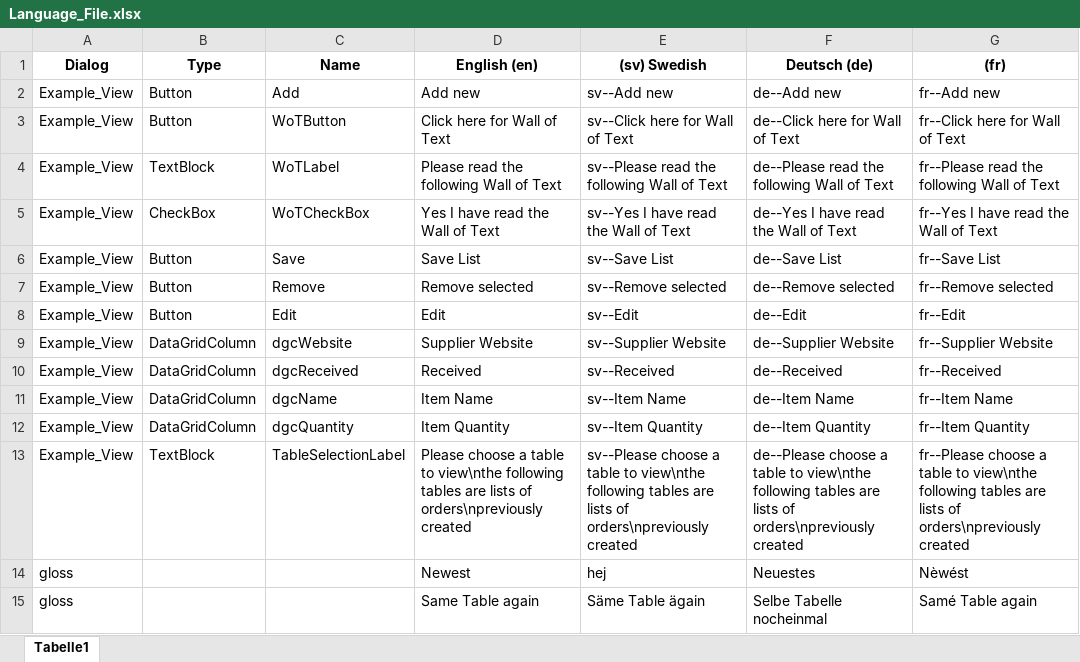
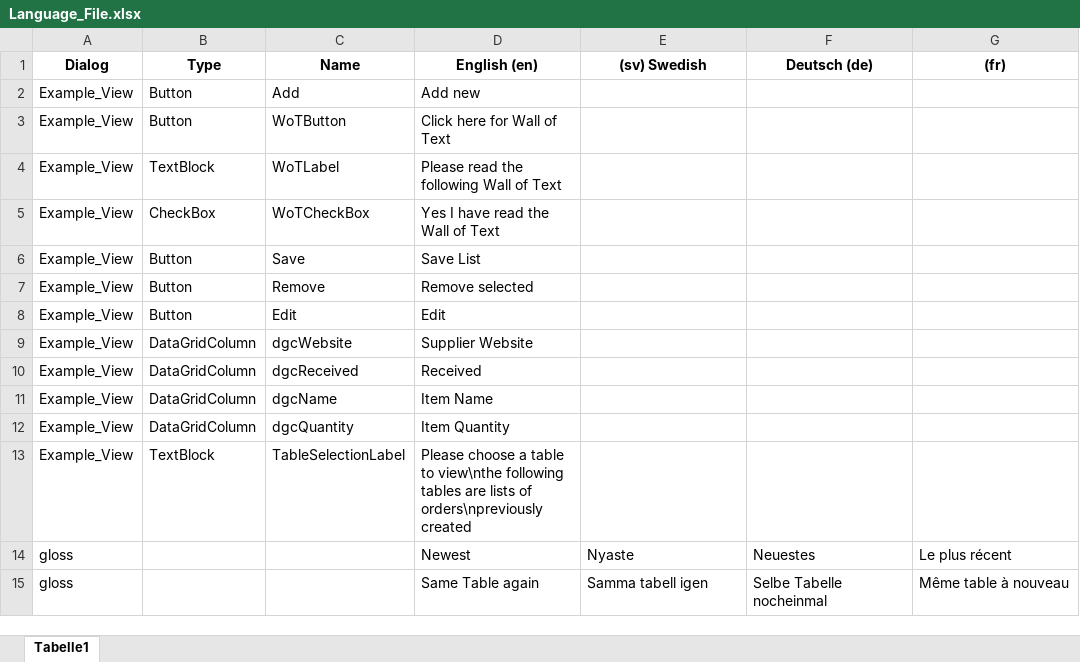
Before and after one commit to msg-systems/WPF-GUI-Localizer, an Excel workbook: WPF-GUI-Localizer/Example_Excel/Resource/Language_File.xlsx, sheet Tabelle1, drawn as a sheet; values as stored, in another font and other column widths than the file's, no borders; the diff names each change by its address in the sheet, - before the commit and + after, or states it on an @@ line.

Commit message:
Made Excel Table more realistic

```diff
--- a/WPF-GUI-Localizer/Example_Excel/Resource/Language_File.xlsx (sheet Tabelle1)
+++ b/WPF-GUI-Localizer/Example_Excel/Resource/Language_File.xlsx (sheet Tabelle1)
-E2 ((sv) Swedish): sv--Add new
+E2 ((sv) Swedish): (empty)
-F2 (Deutsch (de)): de--Add new
+F2 (Deutsch (de)): (empty)
-G2 ((fr)): fr--Add new
+G2 ((fr)): (empty)
-E3 ((sv) Swedish): sv--Click here for Wall of Text
+E3 ((sv) Swedish): (empty)
-F3 (Deutsch (de)): de--Click here for Wall of Text
+F3 (Deutsch (de)): (empty)
-G3 ((fr)): fr--Click here for Wall of Text
+G3 ((fr)): (empty)
-E4 ((sv) Swedish): sv--Please read the following Wall of Text
+E4 ((sv) Swedish): (empty)
-F4 (Deutsch (de)): de--Please read the following Wall of Text
+F4 (Deutsch (de)): (empty)
-G4 ((fr)): fr--Please read the following Wall of Text
+G4 ((fr)): (empty)
-E5 ((sv) Swedish): sv--Yes I have read the Wall of Text
+E5 ((sv) Swedish): (empty)
-F5 (Deutsch (de)): de--Yes I have read the Wall of Text
+F5 (Deutsch (de)): (empty)
-G5 ((fr)): fr--Yes I have read the Wall of Text
+G5 ((fr)): (empty)
-E6 ((sv) Swedish): sv--Save List
+E6 ((sv) Swedish): (empty)
-F6 (Deutsch (de)): de--Save List
+F6 (Deutsch (de)): (empty)
-G6 ((fr)): fr--Save List
+G6 ((fr)): (empty)
-E7 ((sv) Swedish): sv--Remove selected
+E7 ((sv) Swedish): (empty)
-F7 (Deutsch (de)): de--Remove selected
+F7 (Deutsch (de)): (empty)
-G7 ((fr)): fr--Remove selected
+G7 ((fr)): (empty)
-E8 ((sv) Swedish): sv--Edit
+E8 ((sv) Swedish): (empty)
-F8 (Deutsch (de)): de--Edit
+F8 (Deutsch (de)): (empty)
-G8 ((fr)): fr--Edit
+G8 ((fr)): (empty)
-E9 ((sv) Swedish): sv--Supplier Website
+E9 ((sv) Swedish): (empty)
-F9 (Deutsch (de)): de--Supplier Website
+F9 (Deutsch (de)): (empty)
-G9 ((fr)): fr--Supplier Website
+G9 ((fr)): (empty)
-E10 ((sv) Swedish): sv--Received
+E10 ((sv) Swedish): (empty)
-F10 (Deutsch (de)): de--Received
+F10 (Deutsch (de)): (empty)
-G10 ((fr)): fr--Received
+G10 ((fr)): (empty)
-E11 ((sv) Swedish): sv--Item Name
+E11 ((sv) Swedish): (empty)
-F11 (Deutsch (de)): de--Item Name
+F11 (Deutsch (de)): (empty)
-G11 ((fr)): fr--Item Name
+G11 ((fr)): (empty)
-E12 ((sv) Swedish): sv--Item Quantity
+E12 ((sv) Swedish): (empty)
-F12 (Deutsch (de)): de--Item Quantity
+F12 (Deutsch (de)): (empty)
-G12 ((fr)): fr--Item Quantity
+G12 ((fr)): (empty)
-E13 ((sv) Swedish): sv--Please choose a table to view\nthe following tables are lists of orders\npreviously created
+E13 ((sv) Swedish): (empty)
-F13 (Deutsch (de)): de--Please choose a table to view\nthe following tables are lists of orders\npreviously created
+F13 (Deutsch (de)): (empty)
-G13 ((fr)): fr--Please choose a table to view\nthe following tables are lists of orders\npreviously created
+G13 ((fr)): (empty)
-E14 ((sv) Swedish): hej
+E14 ((sv) Swedish): Nyaste
-G14 ((fr)): Nèwést
+G14 ((fr)): Le plus récent
-E15 ((sv) Swedish): Säme Table ägain
+E15 ((sv) Swedish): Samma tabell igen
-G15 ((fr)): Samé Table again
+G15 ((fr)): Même table à nouveau
```
Also changed, not shown: 1 other file.
